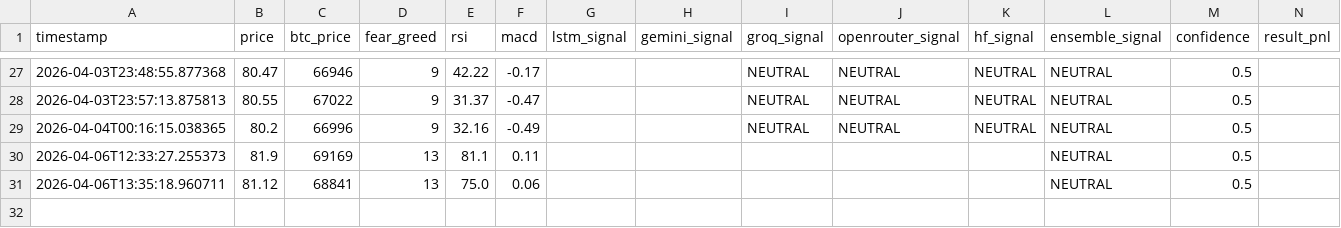
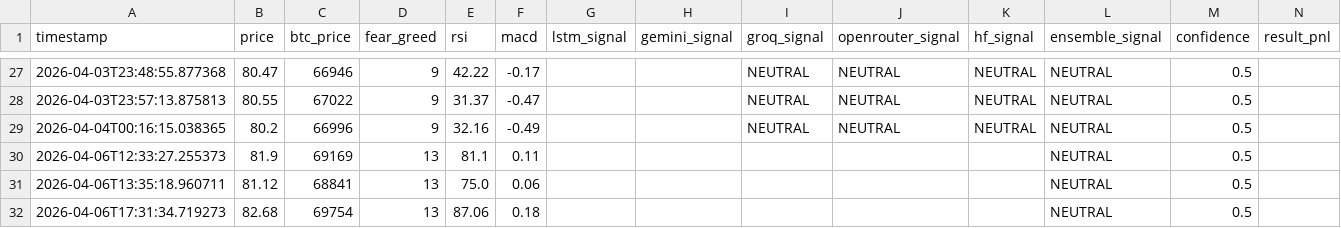
Before and after one commit to yxa174/okx_grid_bot, a CSV file: ai_decisions.csv, drawn as a sheet; only a part is shown, gaps mark what is left out; rows hold the shown columns only; the diff names each change by its address in the sheet, - before the commit and + after, or states it on an @@ line.

```diff
--- a/ai_decisions.csv
+++ b/ai_decisions.csv
+row 32: 2026-04-06T17:31:34.719273 | 82.68 | 69754 | 13 | 87.06 | 0.18 |  |  |  |  |  | NEUTRAL | 0.5
```
Also changed, not shown: 1 other file.
